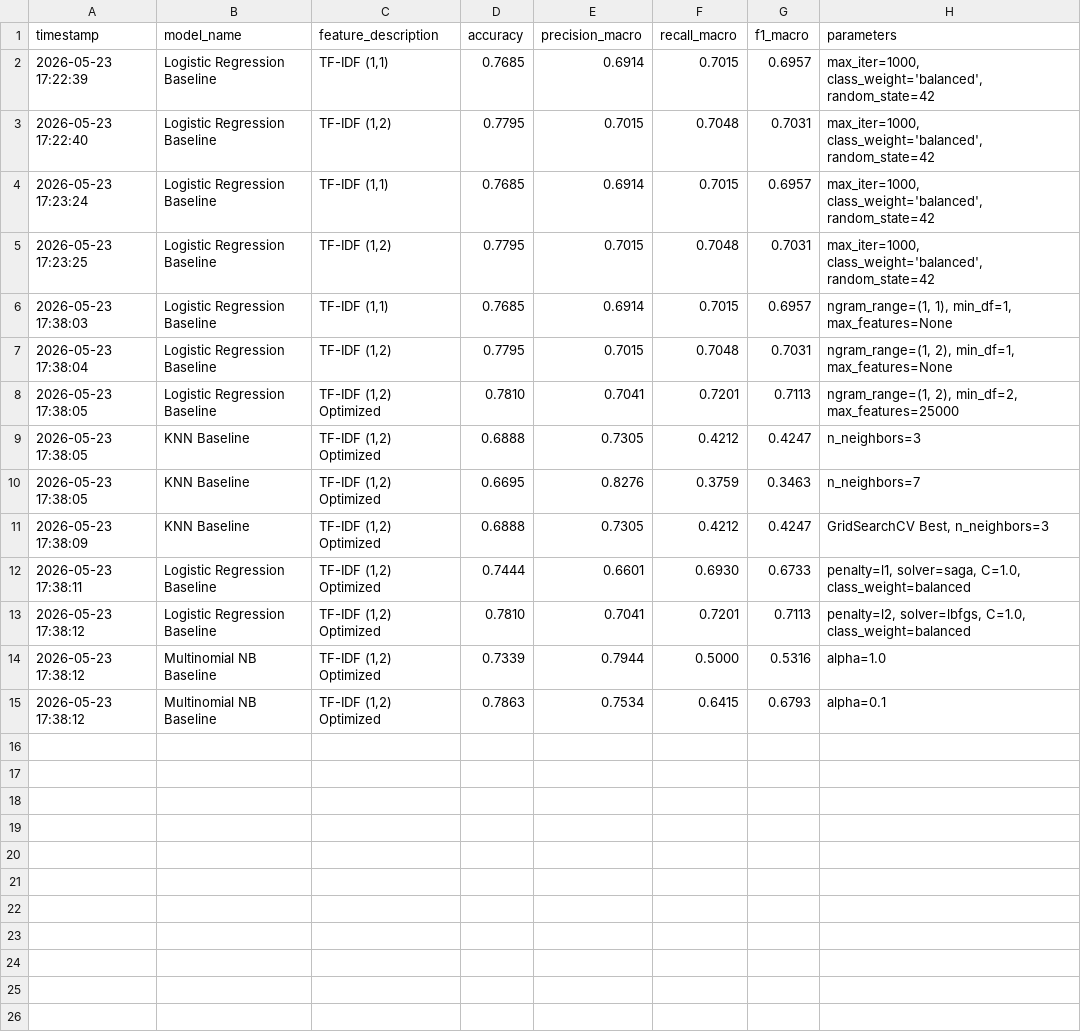
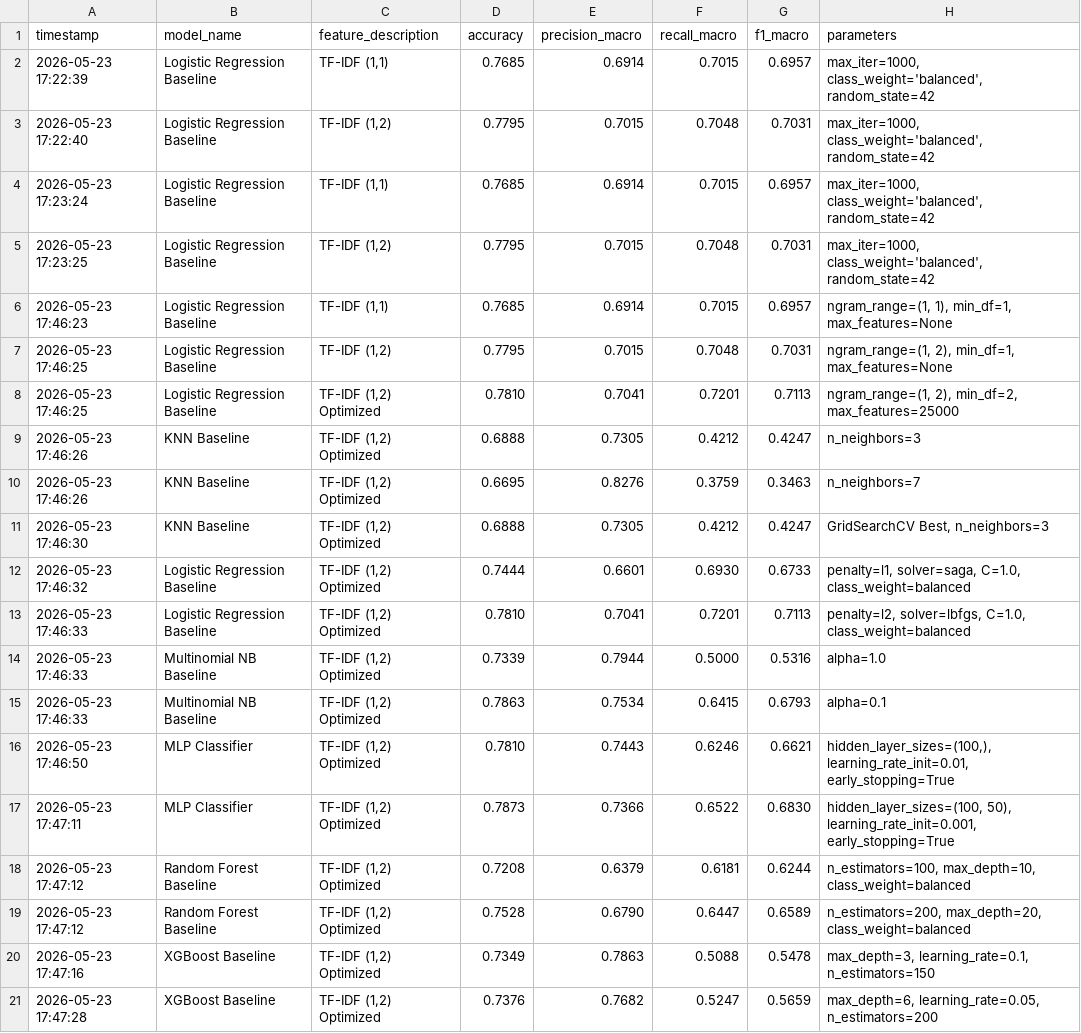
Before and after one commit to GoncaloBento/text-mining-tweet-classification, a CSV file: outputs/results.csv, drawn as a sheet.

Commit message:
feat: implement MLP, Random Forest, XGBoost variants and automated autotuning predictions

```diff
--- a/outputs/results.csv
+++ b/outputs/results.csv
@@ -5,11 +5,17 @@ timestamp,model_name,feature_description,accuracy,precision_macro,recall_macro,f
 2026-05-23 17:23:25,Logistic Regression Baseline,"TF-IDF (1,2)",0.7795,0.7015,0.7048,0.7031,"max_iter=1000, class_weight='balanced', random_state=42"
-2026-05-23 17:38:03,Logistic Regression Baseline,"TF-IDF (1,1)",0.7685,0.6914,0.7015,0.6957,"ngram_range=(1, 1), min_df=1, max_features=None"
-2026-05-23 17:38:04,Logistic Regression Baseline,"TF-IDF (1,2)",0.7795,0.7015,0.7048,0.7031,"ngram_range=(1, 2), min_df=1, max_features=None"
-2026-05-23 17:38:05,Logistic Regression Baseline,"TF-IDF (1,2) Optimized",0.7810,0.7041,0.7201,0.7113,"ngram_range=(1, 2), min_df=2, max_features=25000"
-2026-05-23 17:38:05,KNN Baseline,"TF-IDF (1,2) Optimized",0.6888,0.7305,0.4212,0.4247,n_neighbors=3
-2026-05-23 17:38:05,KNN Baseline,"TF-IDF (1,2) Optimized",0.6695,0.8276,0.3759,0.3463,n_neighbors=7
-2026-05-23 17:38:09,KNN Baseline,"TF-IDF (1,2) Optimized",0.6888,0.7305,0.4212,0.4247,"GridSearchCV Best, n_neighbors=3"
-2026-05-23 17:38:11,Logistic Regression Baseline,"TF-IDF (1,2) Optimized",0.7444,0.6601,0.6930,0.6733,"penalty=l1, solver=saga, C=1.0, class_weight=balanced"
-2026-05-23 17:38:12,Logistic Regression Baseline,"TF-IDF (1,2) Optimized",0.7810,0.7041,0.7201,0.7113,"penalty=l2, solver=lbfgs, C=1.0, class_weight=balanced"
-2026-05-23 17:38:12,Multinomial NB Baseline,"TF-IDF (1,2) Optimized",0.7339,0.7944,0.5000,0.5316,alpha=1.0
-2026-05-23 17:38:12,Multinomial NB Baseline,"TF-IDF (1,2) Optimized",0.7863,0.7534,0.6415,0.6793,alpha=0.1
+2026-05-23 17:46:23,Logistic Regression Baseline,"TF-IDF (1,1)",0.7685,0.6914,0.7015,0.6957,"ngram_range=(1, 1), min_df=1, max_features=None"
+2026-05-23 17:46:25,Logistic Regression Baseline,"TF-IDF (1,2)",0.7795,0.7015,0.7048,0.7031,"ngram_range=(1, 2), min_df=1, max_features=None"
+2026-05-23 17:46:25,Logistic Regression Baseline,"TF-IDF (1,2) Optimized",0.7810,0.7041,0.7201,0.7113,"ngram_range=(1, 2), min_df=2, max_features=25000"
+2026-05-23 17:46:26,KNN Baseline,"TF-IDF (1,2) Optimized",0.6888,0.7305,0.4212,0.4247,n_neighbors=3
+2026-05-23 17:46:26,KNN Baseline,"TF-IDF (1,2) Optimized",0.6695,0.8276,0.3759,0.3463,n_neighbors=7
+2026-05-23 17:46:30,KNN Baseline,"TF-IDF (1,2) Optimized",0.6888,0.7305,0.4212,0.4247,"GridSearchCV Best, n_neighbors=3"
+2026-05-23 17:46:32,Logistic Regression Baseline,"TF-IDF (1,2) Optimized",0.7444,0.6601,0.6930,0.6733,"penalty=l1, solver=saga, C=1.0, class_weight=balanced"
+2026-05-23 17:46:33,Logistic Regression Baseline,"TF-IDF (1,2) Optimized",0.7810,0.7041,0.7201,0.7113,"penalty=l2, solver=lbfgs, C=1.0, class_weight=balanced"
+2026-05-23 17:46:33,Multinomial NB Baseline,"TF-IDF (1,2) Optimized",0.7339,0.7944,0.5000,0.5316,alpha=1.0
+2026-05-23 17:46:33,Multinomial NB Baseline,"TF-IDF (1,2) Optimized",0.7863,0.7534,0.6415,0.6793,alpha=0.1
+2026-05-23 17:46:50,MLP Classifier,"TF-IDF (1,2) Optimized",0.7810,0.7443,0.6246,0.6621,"hidden_layer_sizes=(100,), learning_rate_init=0.01, early_stopping=True"
+2026-05-23 17:47:11,MLP Classifier,"TF-IDF (1,2) Optimized",0.7873,0.7366,0.6522,0.6830,"hidden_layer_sizes=(100, 50), learning_rate_init=0.001, early_stopping=True"
+2026-05-23 17:47:12,Random Forest Baseline,"TF-IDF (1,2) Optimized",0.7208,0.6379,0.6181,0.6244,"n_estimators=100, max_depth=10, class_weight=balanced"
+2026-05-23 17:47:12,Random Forest Baseline,"TF-IDF (1,2) Optimized",0.7528,0.6790,0.6447,0.6589,"n_estimators=200, max_depth=20, class_weight=balanced"
+2026-05-23 17:47:16,XGBoost Baseline,"TF-IDF (1,2) Optimized",0.7349,0.7863,0.5088,0.5478,"max_depth=3, learning_rate=0.1, n_estimators=150"
+2026-05-23 17:47:28,XGBoost Baseline,"TF-IDF (1,2) Optimized",0.7376,0.7682,0.5247,0.5659,"max_depth=6, learning_rate=0.05, n_estimators=200"
```
Also changed, not shown: 4 other files.
